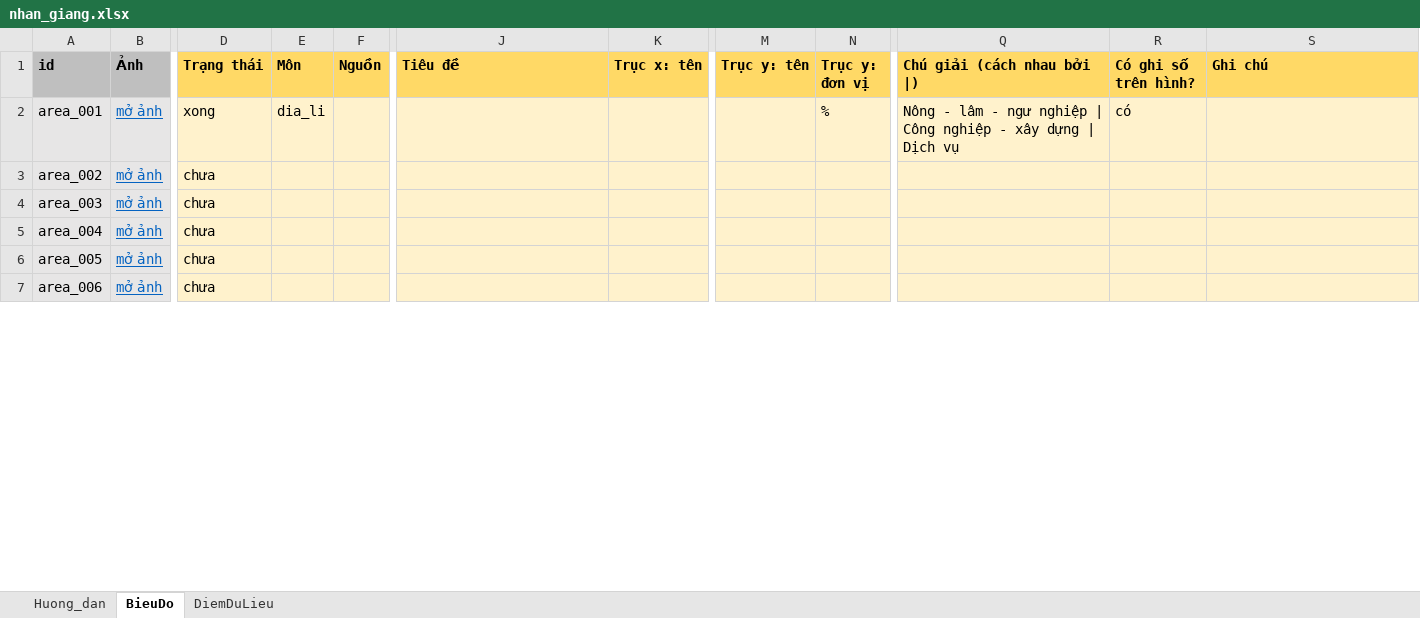
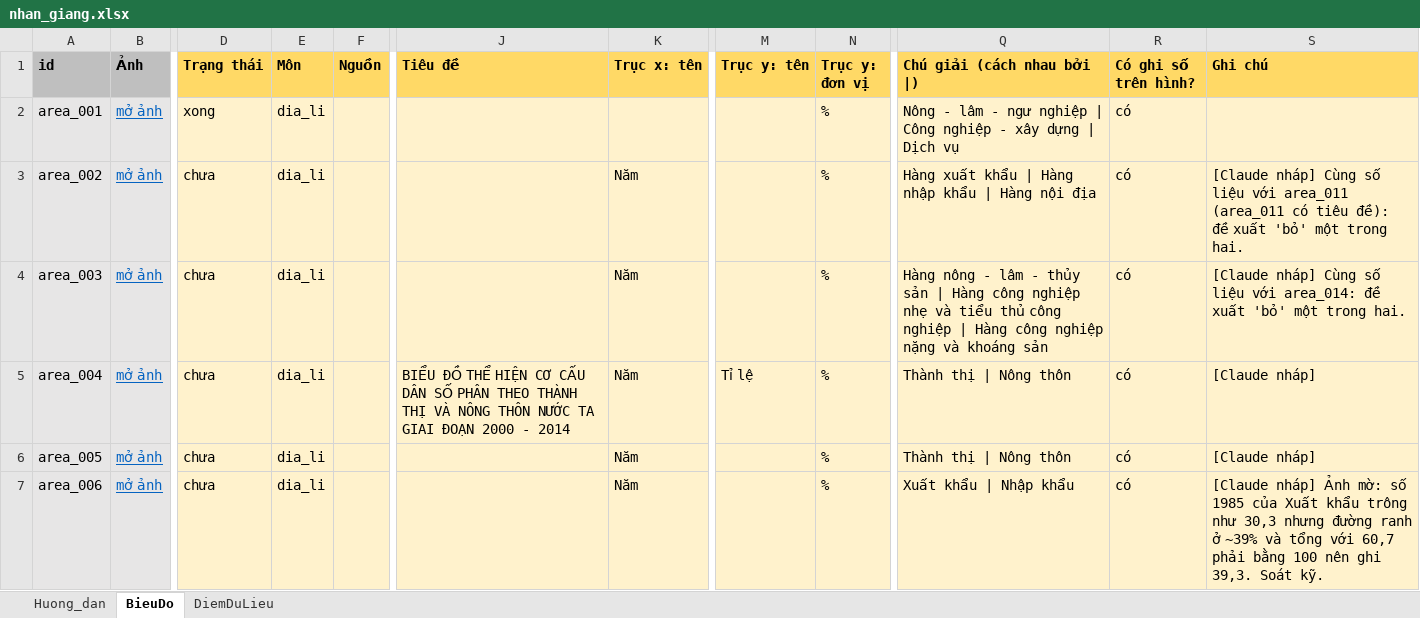
Before and after one commit to dangthihoangnganit6/V-ChartText, an Excel workbook: data/labeling/nhan_giang.xlsx, sheet BieuDo, drawn as a sheet; only a part is shown, gaps mark what is left out; values as stored, in another font and other column widths than the file's, no borders; conditional formats not drawn; the diff covers the shown part only; the diff names each change by its address in the sheet, - before the commit and + after, or states it on an @@ line.

```diff
--- a/data/labeling/nhan_giang.xlsx (sheet BieuDo)
+++ b/data/labeling/nhan_giang.xlsx (sheet BieuDo)
-E3:E7 (Môn): (empty)
+E3:E7 (Môn): dia_li
-K3:K7 (Trục x: tên): (empty)
+K3:K7 (Trục x: tên): Năm
-N3:N7 (Trục y: đơn vị): (empty)
+N3:N7 (Trục y: đơn vị): %
-Q3 (Chú giải (cách nhau bởi |)): (empty)
+Q3 (Chú giải (cách nhau bởi |)): Hàng xuất khẩu | Hàng nhập khẩu | Hàng nội địa
-R3:R7 (Có ghi số trên hình?): (empty)
+R3:R7 (Có ghi số trên hình?): có
-S3 (Ghi chú): (empty)
+S3 (Ghi chú): [Claude nháp] Cùng số liệu với area_011 (area_011 có tiêu đề): đề xuất 'bỏ' một trong hai.
-Q4 (Chú giải (cách nhau bởi |)): (empty)
+Q4 (Chú giải (cách nhau bởi |)): Hàng nông - lâm - thủy sản | Hàng công nghiệp nhẹ và tiểu thủ công nghiệp | Hàng công nghiệp nặng và khoáng sản
-S4 (Ghi chú): (empty)
+S4 (Ghi chú): [Claude nháp] Cùng số liệu với area_014: đề xuất 'bỏ' một trong hai.
-J5 (Tiêu đề): (empty)
+J5 (Tiêu đề): BIỂU ĐỒ THỂ HIỆN CƠ CẤU DÂN SỐ PHÂN THEO THÀNH THỊ VÀ NÔNG THÔN NƯỚC TA GIAI ĐOẠN 2000 - 2014
-M5 (Trục y: tên): (empty)
+M5 (Trục y: tên): Tỉ lệ
-Q5:Q6 (Chú giải (cách nhau bởi |)): (empty)
+Q5:Q6 (Chú giải (cách nhau bởi |)): Thành thị | Nông thôn
-S5:S6 (Ghi chú): (empty)
+S5:S6 (Ghi chú): [Claude nháp]
-Q7 (Chú giải (cách nhau bởi |)): (empty)
+Q7 (Chú giải (cách nhau bởi |)): Xuất khẩu | Nhập khẩu
-S7 (Ghi chú): (empty)
+S7 (Ghi chú): [Claude nháp] Ảnh mờ: số 1985 của Xuất khẩu trông như 30,3 nhưng đường ranh ở ~39% và tổng với 60,7 phải bằng 100 nên ghi 39,3. Soát kỹ.
```
Also changed, not shown: 118 edited cells elsewhere in this sheet, sheet DiemDuLieu, 25 other files.
